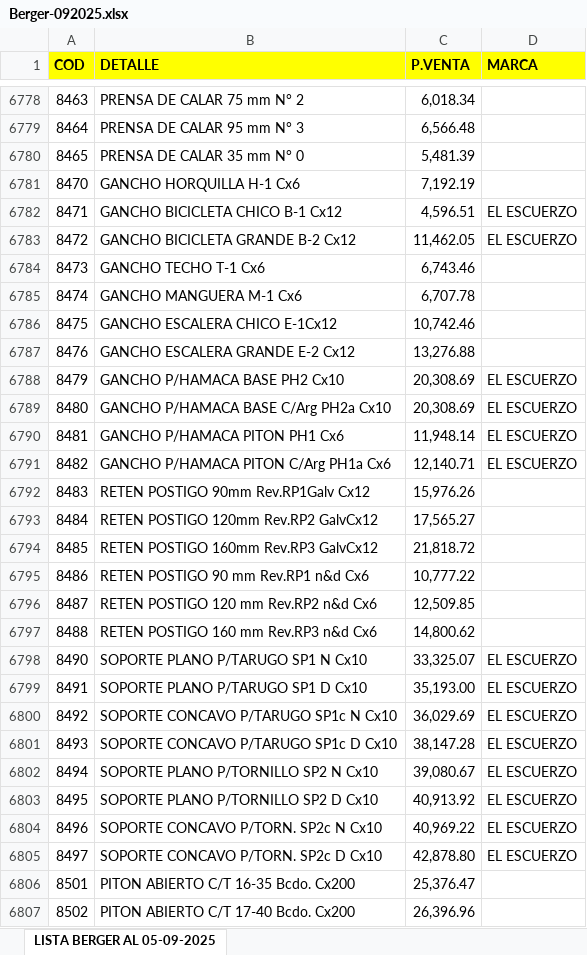
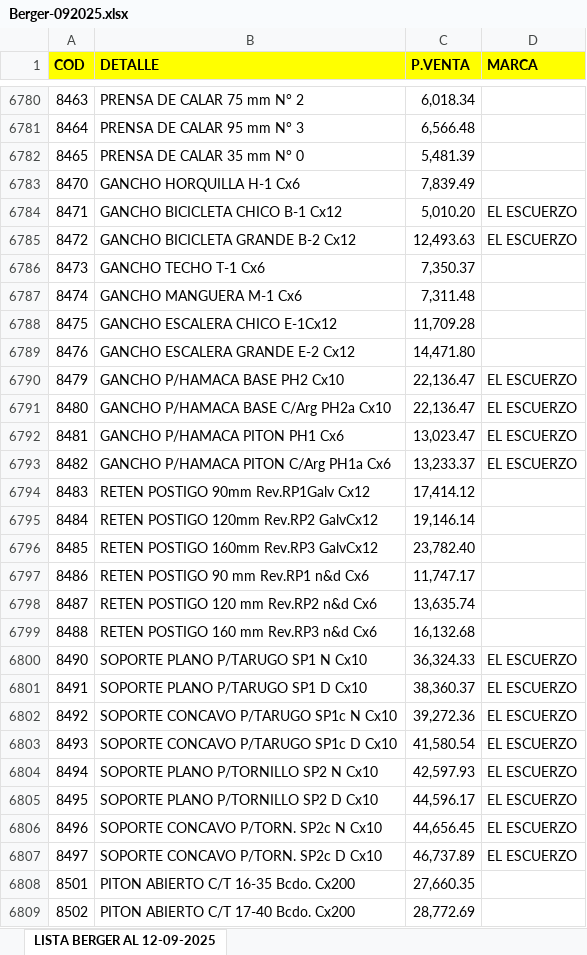
Before and after one commit to AJRXv2/gestor-stock-ferreteria, an Excel workbook: listas_excel/ricky/Berger-092025.xlsx, sheet LISTA BERGER AL 12-09-2025, drawn as a sheet; only a part is shown, gaps mark what is left out; values as stored, in another font and other column widths than the file's, no borders; addresses are those after the commit; the diff covers the shown part only; the diff names each change by its address in the sheet, - before the commit and + after, or states it on an @@ line.

Commit message:
lista de precios actualizada

```diff
--- a/listas_excel/ricky/Berger-092025.xlsx (sheet LISTA BERGER AL 12-09-2025)
+++ b/listas_excel/ricky/Berger-092025.xlsx (sheet LISTA BERGER AL 12-09-2025)
-sheet tab: LISTA BERGER AL 05-09-2025
+sheet tab: LISTA BERGER AL 12-09-2025
-C6783 (P.VENTA): 7,192.19
+C6783 (P.VENTA): 7,839.49
-C6784 (P.VENTA): 4,596.51
+C6784 (P.VENTA): 5,010.20
-C6785 (P.VENTA): 11,462.05
+C6785 (P.VENTA): 12,493.63
-C6786 (P.VENTA): 6,743.46
+C6786 (P.VENTA): 7,350.37
-C6787 (P.VENTA): 6,707.78
+C6787 (P.VENTA): 7,311.48
-C6788 (P.VENTA): 10,742.46
+C6788 (P.VENTA): 11,709.28
-C6789 (P.VENTA): 13,276.88
+C6789 (P.VENTA): 14,471.80
-C6790:C6791 (P.VENTA): 20,308.69
+C6790:C6791 (P.VENTA): 22,136.47
-C6792 (P.VENTA): 11,948.14
+C6792 (P.VENTA): 13,023.47
-C6793 (P.VENTA): 12,140.71
+C6793 (P.VENTA): 13,233.37
-C6794 (P.VENTA): 15,976.26
+C6794 (P.VENTA): 17,414.12
-C6795 (P.VENTA): 17,565.27
+C6795 (P.VENTA): 19,146.14
-C6796 (P.VENTA): 21,818.72
+C6796 (P.VENTA): 23,782.40
-C6797 (P.VENTA): 10,777.22
+C6797 (P.VENTA): 11,747.17
-C6798 (P.VENTA): 12,509.85
+C6798 (P.VENTA): 13,635.74
-C6799 (P.VENTA): 14,800.62
+C6799 (P.VENTA): 16,132.68
-C6800 (P.VENTA): 33,325.07
+C6800 (P.VENTA): 36,324.33
-C6801 (P.VENTA): 35,193.00
+C6801 (P.VENTA): 38,360.37
-C6802 (P.VENTA): 36,029.69
+C6802 (P.VENTA): 39,272.36
-C6803 (P.VENTA): 38,147.28
+C6803 (P.VENTA): 41,580.54
-C6804 (P.VENTA): 39,080.67
+C6804 (P.VENTA): 42,597.93
-C6805 (P.VENTA): 40,913.92
+C6805 (P.VENTA): 44,596.17
-C6806 (P.VENTA): 40,969.22
+C6806 (P.VENTA): 44,656.45
-C6807 (P.VENTA): 42,878.80
+C6807 (P.VENTA): 46,737.89
-C6808 (P.VENTA): 25,376.47
+C6808 (P.VENTA): 27,660.35
-C6809 (P.VENTA): 26,396.96
+C6809 (P.VENTA): 28,772.69
```
Also changed, not shown: 2 added rows and 814 edited cells elsewhere in this sheet.
